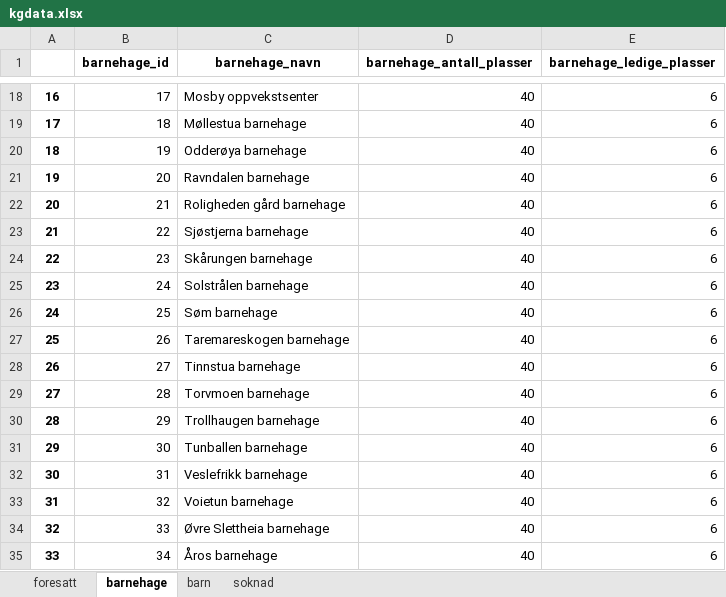
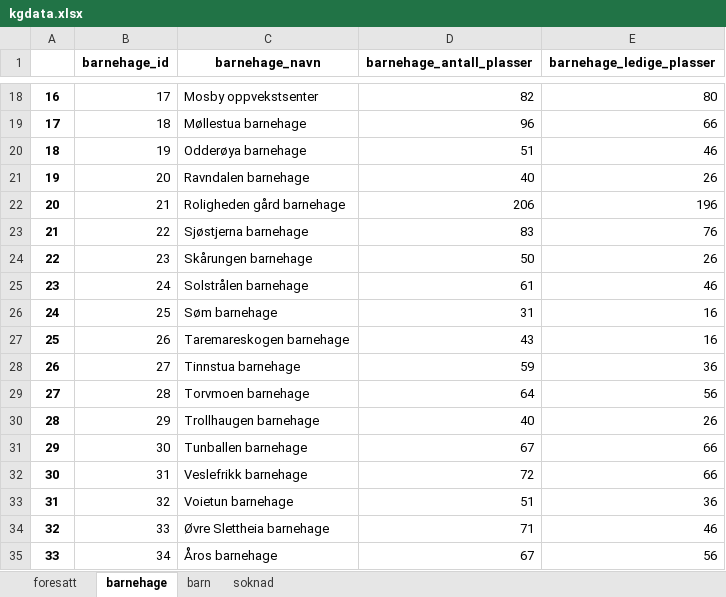
Before and after one commit to Erfan717/Oblig5---Gruppe-8C, an Excel workbook: oblig5-gruppe/barnehage/kgdata.xlsx, sheet barnehage, drawn as a sheet; only a part is shown, gaps mark what is left out; values as stored, in another font and other column widths than the file's, no borders; the diff covers the shown part only; the diff names each change by its address in the sheet, - before the commit and + after, or states it on an @@ line.

```diff
--- a/oblig5-gruppe/barnehage/kgdata.xlsx (sheet barnehage)
+++ b/oblig5-gruppe/barnehage/kgdata.xlsx (sheet barnehage)
-D18 (barnehage_antall_plasser): 40
+D18 (barnehage_antall_plasser): 82
-E18 (barnehage_ledige_plasser): 6
+E18 (barnehage_ledige_plasser): 80
-D19 (barnehage_antall_plasser): 40
+D19 (barnehage_antall_plasser): 96
-E19 (barnehage_ledige_plasser): 6
+E19 (barnehage_ledige_plasser): 66
-D20 (barnehage_antall_plasser): 40
+D20 (barnehage_antall_plasser): 51
-E20 (barnehage_ledige_plasser): 6
+E20 (barnehage_ledige_plasser): 46
-E21 (barnehage_ledige_plasser): 6
+E21 (barnehage_ledige_plasser): 26
-D22 (barnehage_antall_plasser): 40
+D22 (barnehage_antall_plasser): 206
-E22 (barnehage_ledige_plasser): 6
+E22 (barnehage_ledige_plasser): 196
-D23 (barnehage_antall_plasser): 40
+D23 (barnehage_antall_plasser): 83
-E23 (barnehage_ledige_plasser): 6
+E23 (barnehage_ledige_plasser): 76
-D24 (barnehage_antall_plasser): 40
+D24 (barnehage_antall_plasser): 50
-E24 (barnehage_ledige_plasser): 6
+E24 (barnehage_ledige_plasser): 26
-D25 (barnehage_antall_plasser): 40
+D25 (barnehage_antall_plasser): 61
-E25 (barnehage_ledige_plasser): 6
+E25 (barnehage_ledige_plasser): 46
-D26 (barnehage_antall_plasser): 40
+D26 (barnehage_antall_plasser): 31
-E26:E27 (barnehage_ledige_plasser): 6
+E26:E27 (barnehage_ledige_plasser): 16
-D27 (barnehage_antall_plasser): 40
+D27 (barnehage_antall_plasser): 43
-D28 (barnehage_antall_plasser): 40
+D28 (barnehage_antall_plasser): 59
-E28 (barnehage_ledige_plasser): 6
+E28 (barnehage_ledige_plasser): 36
-D29 (barnehage_antall_plasser): 40
+D29 (barnehage_antall_plasser): 64
-E29 (barnehage_ledige_plasser): 6
+E29 (barnehage_ledige_plasser): 56
-E30 (barnehage_ledige_plasser): 6
+E30 (barnehage_ledige_plasser): 26
-D31 (barnehage_antall_plasser): 40
+D31 (barnehage_antall_plasser): 67
-E31:E32 (barnehage_ledige_plasser): 6
+E31:E32 (barnehage_ledige_plasser): 66
-D32 (barnehage_antall_plasser): 40
+D32 (barnehage_antall_plasser): 72
-D33 (barnehage_antall_plasser): 40
+D33 (barnehage_antall_plasser): 51
-E33 (barnehage_ledige_plasser): 6
+E33 (barnehage_ledige_plasser): 36
-D34 (barnehage_antall_plasser): 40
+D34 (barnehage_antall_plasser): 71
-E34 (barnehage_ledige_plasser): 6
+E34 (barnehage_ledige_plasser): 46
-D35 (barnehage_antall_plasser): 40
+D35 (barnehage_antall_plasser): 67
-E35 (barnehage_ledige_plasser): 6
+E35 (barnehage_ledige_plasser): 56
```
Also changed, not shown: 31 edited cells elsewhere in this sheet, 3 other files.
